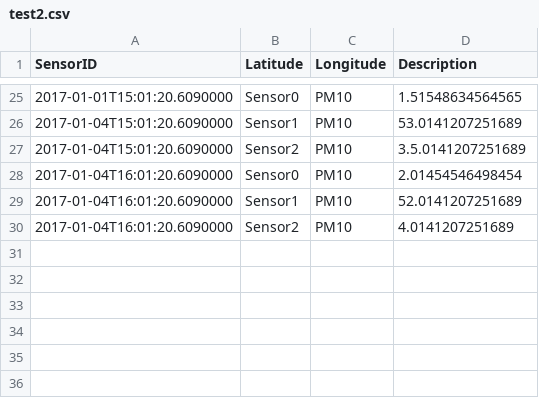
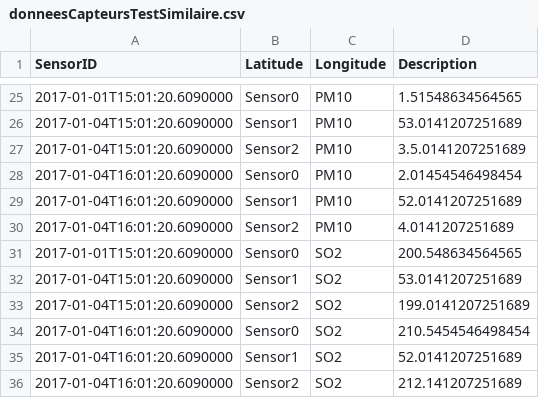
Before and after one commit to FelixFonteneau/Projet-G-nie-Logiciel-3-IF-, a CSV file: MARCHE/donnees/donneesCapteursTestSimilaire.csv (was MARCHE/donnees/test2.csv), drawn as a sheet; only a part is shown, gaps mark what is left out; the diff names each change by its address in the sheet, - before the commit and + after, or states it on an @@ line.

Commit message:
capteur similaire fonctionnel

```diff
--- a/MARCHE/donnees/test2.csv
+++ b/MARCHE/donnees/donneesCapteursTestSimilaire.csv
+row 31: 2017-01-01T15:01:20.6090000 | Sensor0 | SO2 | 200.548634564565
+row 32: 2017-01-04T15:01:20.6090000 | Sensor1 | SO2 | 53.0141207251689
+row 33: 2017-01-04T15:01:20.6090000 | Sensor2 | SO2 | 199.0141207251689
+row 34: 2017-01-04T16:01:20.6090000 | Sensor0 | SO2 | 210.5454546498454
+row 35: 2017-01-04T16:01:20.6090000 | Sensor1 | SO2 | 52.0141207251689
+row 36: 2017-01-04T16:01:20.6090000 | Sensor2 | SO2 | 212.141207251689
```
Also changed, not shown: 7 other files.
